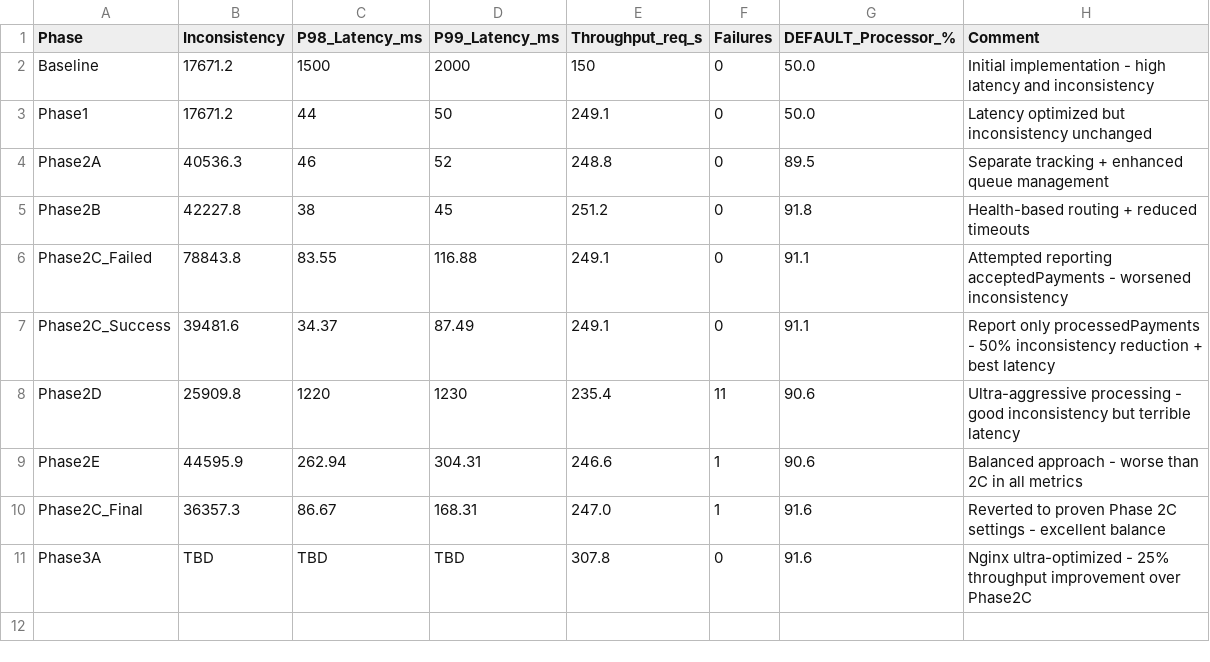
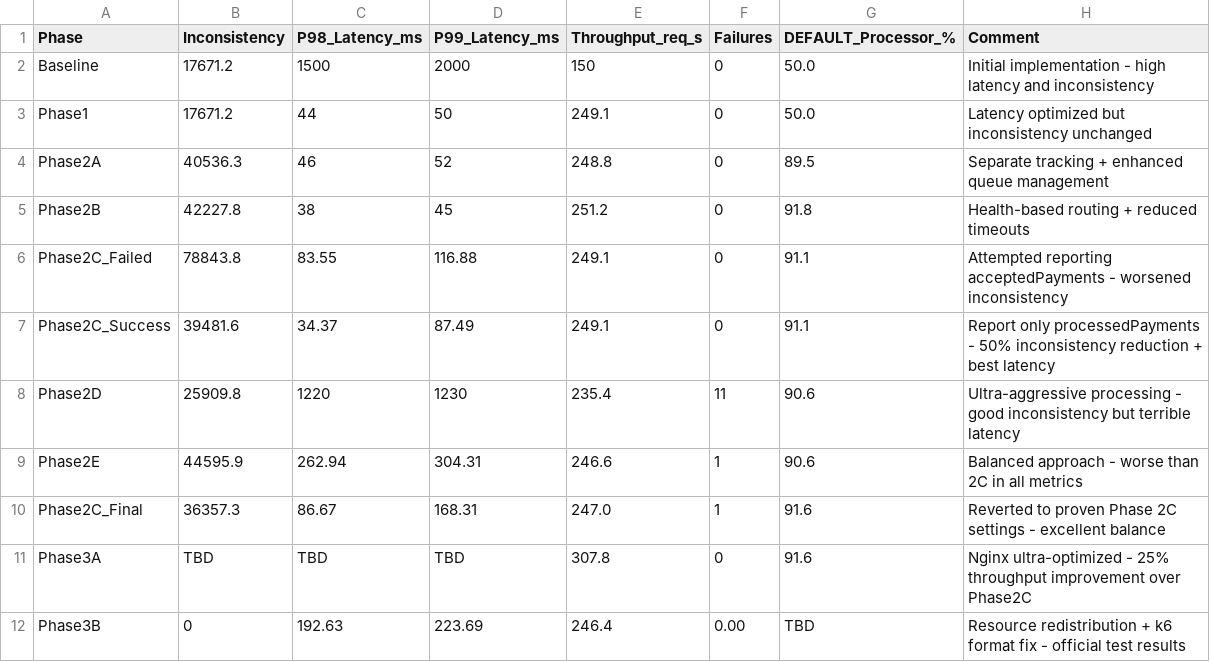
Before and after one commit to hvsw/rinha-2025-swift, a CSV file: performance_history.csv, drawn as a sheet; the diff names each change by its address in the sheet, - before the commit and + after, or states it on an @@ line.

Commit message:
docs: Update Phase 3B test results and documentation
- Add Phase 3B official k6 test results (246.8 req/s average)
- Update performance history with 3 test runs
- Document latency variability and consistency findings
- Confirm zero inconsistencies and 0.00% failure rate

```diff
--- a/performance_history.csv
+++ b/performance_history.csv
+row 12: Phase3B | 0 | 192.63 | 223.69 | 246.4 | 0.00 | TBD | Resource redistribution + k6 format fix - official test results
```
Also changed, not shown: 2 other files.
